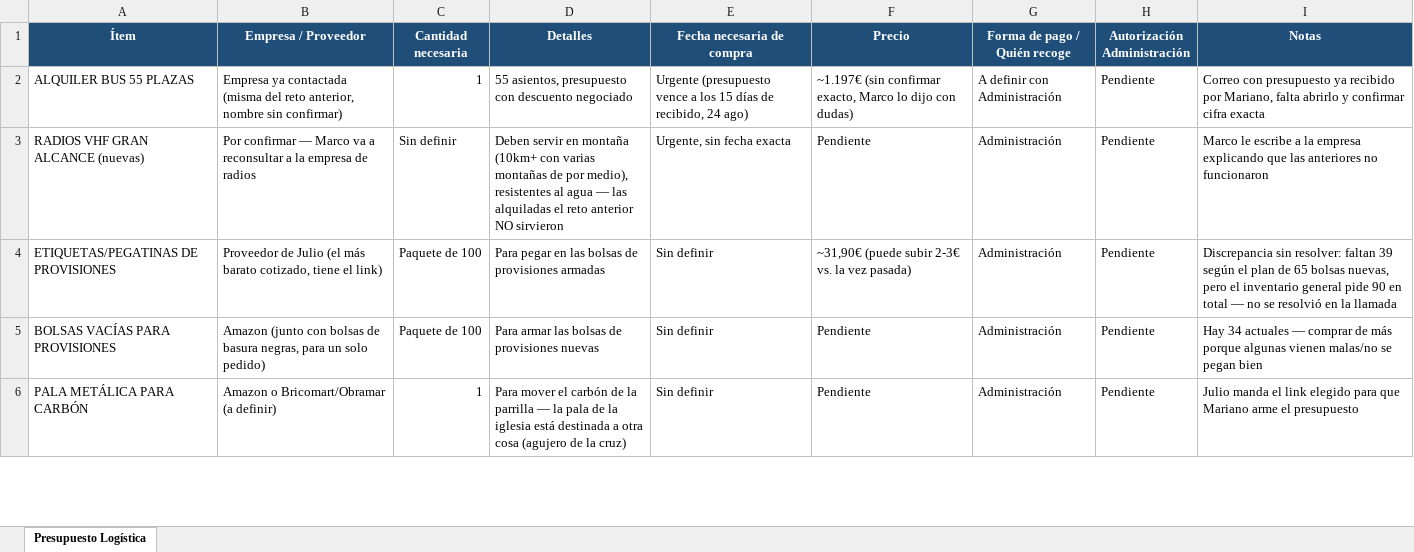
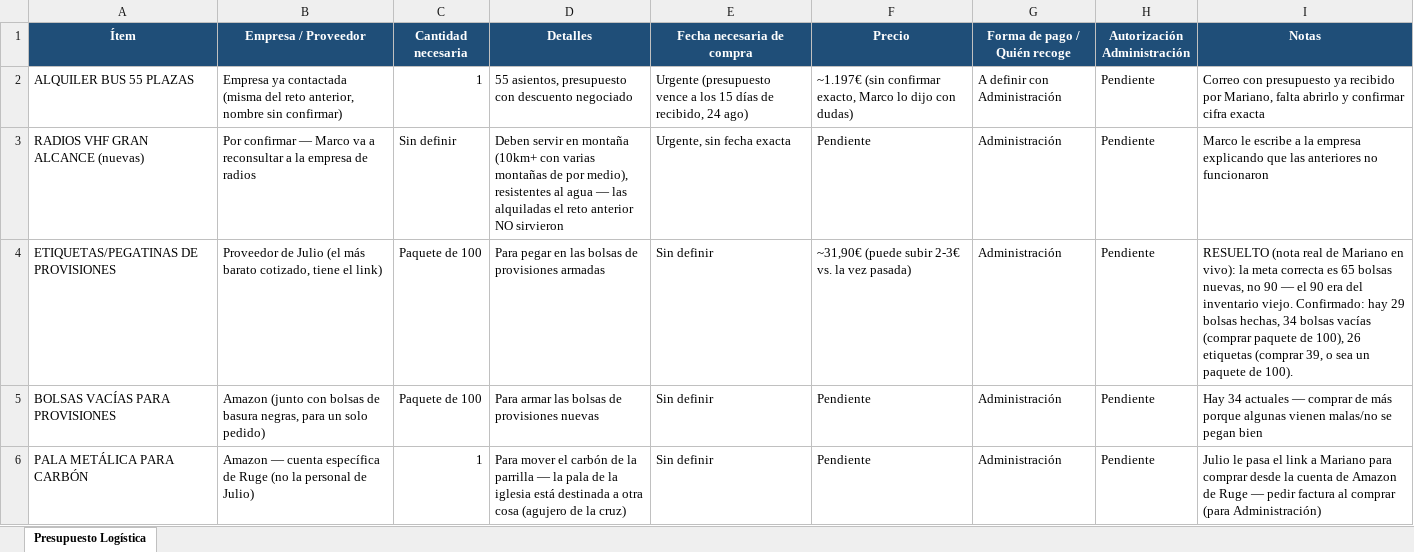
Before and after one commit to infogotir-cyber/ui-ux-skill, an Excel workbook: mariano-os/areas/ministerio/recursos/Presupuesto_Logistica_Ruge_24ago2026.xlsx, sheet Presupuesto Logística, drawn as a sheet; only a part is shown; values as stored, in another font and other column widths than the file's, no borders; the diff covers the shown part only; the diff names each change by its address in the sheet, - before the commit and + after, or states it on an @@ line.

```diff
--- a/mariano-os/areas/ministerio/recursos/Presupuesto_Logistica_Ruge_24ago2026.xlsx (sheet Presupuesto Logística)
+++ b/mariano-os/areas/ministerio/recursos/Presupuesto_Logistica_Ruge_24ago2026.xlsx (sheet Presupuesto Logística)
-I4 (Notas): Discrepancia sin resolver: faltan 39 según el plan de 65 bolsas nuevas, pero el inventario general pide 90 en total — no se resolvió en la llamada
+I4 (Notas): RESUELTO (nota real de Mariano en vivo): la meta correcta es 65 bolsas nuevas, no 90 — el 90 era del inventario viejo. Confirmado: hay 29 bolsas hechas, 34 bolsas vacías (comprar paquete de 100), 26 etiquetas (comprar 39, o sea un paquete de 100).
-B6 (Empresa / Proveedor): Amazon o Bricomart/Obramar (a definir)
+B6 (Empresa / Proveedor): Amazon — cuenta específica de Ruge (no la personal de Julio)
-I6 (Notas): Julio manda el link elegido para que Mariano arme el presupuesto
+I6 (Notas): Julio le pasa el link a Mariano para comprar desde la cuenta de Amazon de Ruge — pedir factura al comprar (para Administración)
```
Also changed, not shown: 3 added rows and 3 edited cells elsewhere in this sheet, 1 other file.
